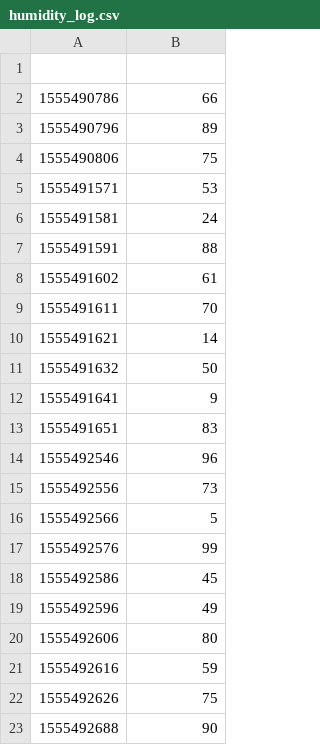
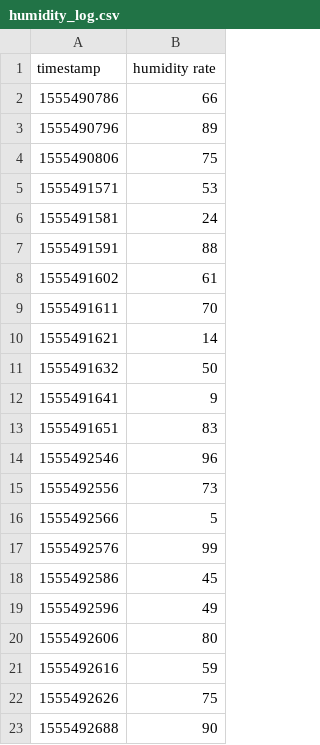
Before and after one commit to estellearrc/domartelle, a CSV file: client-desktop/logs/humidity_log.csv, drawn as a sheet.

```diff
--- a/client-desktop/logs/humidity_log.csv
+++ b/client-desktop/logs/humidity_log.csv
@@ -1,2 +1,2 @@
-
+timestamp,humidity rate
 1555490786,66
```
Also changed, not shown: client-desktop/logs/led_log.csv, client-desktop/logs/servo_log.csv, 8 other files.
